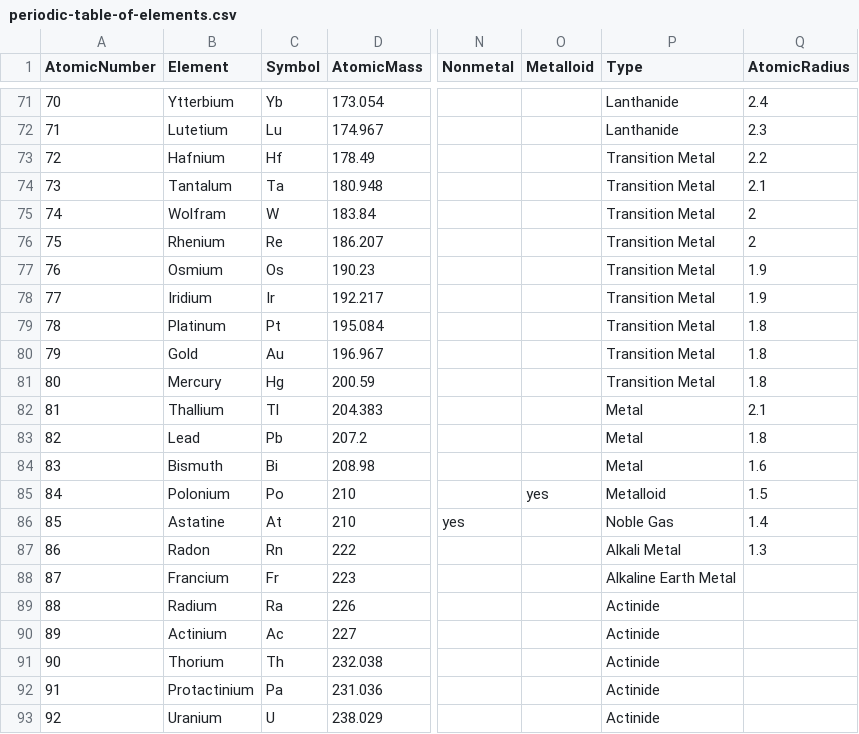
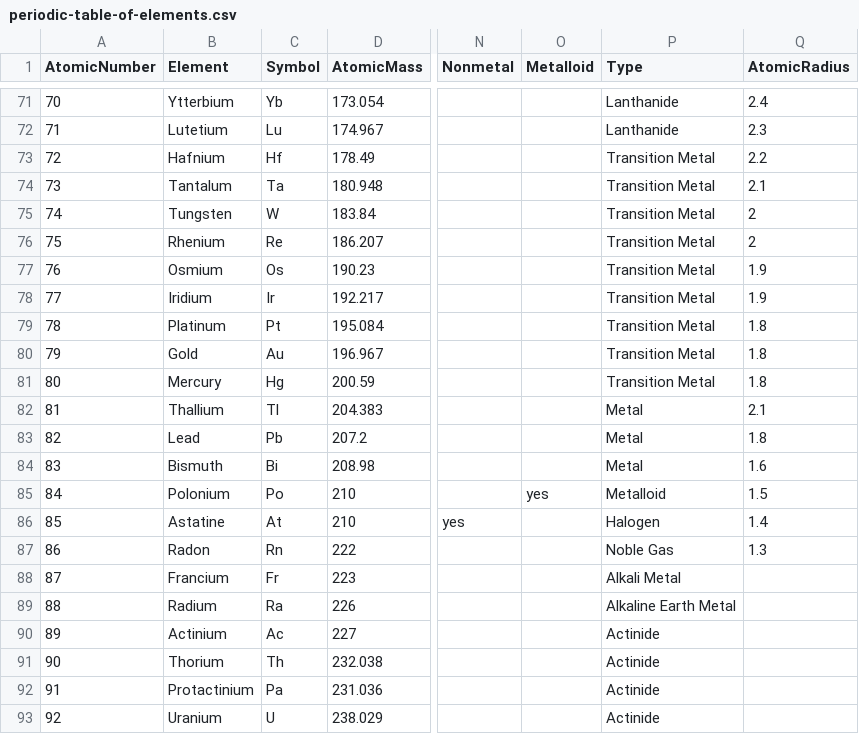
Before and after one commit to NuageTompis/ratoms, a CSV file: resources/periodic-table-of-elements.csv, drawn as a sheet; only a part is shown, gaps mark what is left out; the diff names each change by its address in the sheet, - before the commit and + after, or states it on an @@ line.

Commit message:
fix: add corrections on csv table
[ref](https://gist.github.com/robertwb/22aa4dbfb6bcecd94f2176caa912b952)
added types to elements with no referenced type
note: some authors have different classifications, we should adhere to one specification and stick to it. IUPAC may be a good resource

```diff
--- a/resources/periodic-table-of-elements.csv
+++ b/resources/periodic-table-of-elements.csv
-B75 (Element): Wolfram
+B75 (Element): Tungsten
-P86 (Type): Noble Gas
+P86 (Type): Halogen
-P87 (Type): Alkali Metal
+P87 (Type): Noble Gas
-P88 (Type): Alkaline Earth Metal
+P88 (Type): Alkali Metal
-P89 (Type): Actinide
+P89 (Type): Alkaline Earth Metal
```
